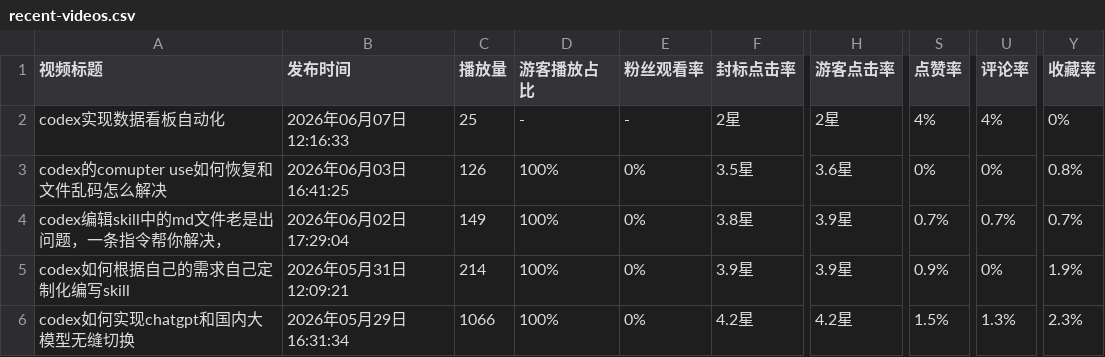
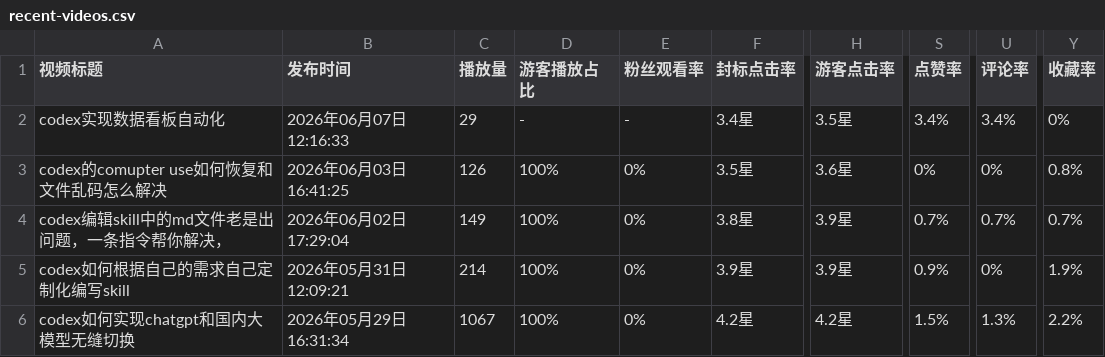
Before and after one commit to zbqingtianyun/bilibili-video-dashboard-v1.0, a CSV file: public/data/recent-videos.csv, drawn as a sheet; only a part is shown, gaps mark what is left out; the diff names each change by its address in the sheet, - before the commit and + after, or states it on an @@ line.

```diff
--- a/public/data/recent-videos.csv
+++ b/public/data/recent-videos.csv
-C2 (播放量): 25
+C2 (播放量): 29
-F2 (封标点击率): 2星
+F2 (封标点击率): 3.4星
-H2 (游客点击率): 2星
+H2 (游客点击率): 3.5星
-S2 (点赞率): 4%
+S2 (点赞率): 3.4%
-U2 (评论率): 4%
+U2 (评论率): 3.4%
-C6 (播放量): 1066
+C6 (播放量): 1067
-Y6 (收藏率): 2.3%
+Y6 (收藏率): 2.2%
```
Also changed, not shown: public/data/recent-videos-prev.csv, 近期稿件对比.csv.
